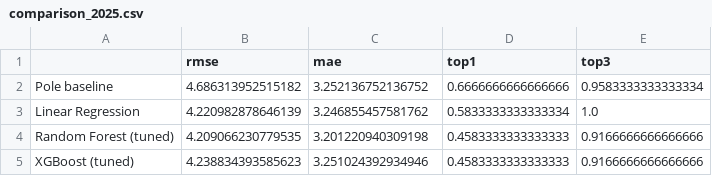
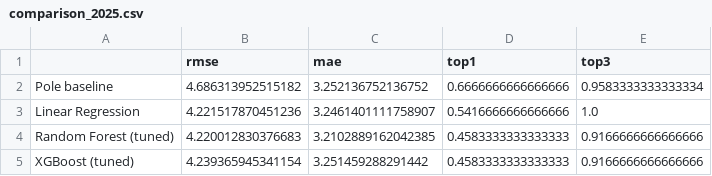
Before and after one commit to Om-Ravindra-Patil/F1-Race-Predictor, a CSV file: notebooks/comparison_2025.csv, drawn as a sheet.

```diff
--- a/notebooks/comparison_2025.csv
+++ b/notebooks/comparison_2025.csv
@@ -2,4 +2,4 @@
 Pole baseline,4.686313952515182,3.252136752136752,0.6666666666666666,0.9583333333333334
-Linear Regression,4.220982878646139,3.246855457581762,0.5833333333333334,1.0
-Random Forest (tuned),4.209066230779535,3.201220940309198,0.4583333333333333,0.9166666666666666
-XGBoost (tuned),4.238834393585623,3.251024392934946,0.4583333333333333,0.9166666666666666
+Linear Regression,4.221517870451236,3.2461401111758907,0.5416666666666666,1.0
+Random Forest (tuned),4.220012830376683,3.2102889162042385,0.4583333333333333,0.9166666666666666
+XGBoost (tuned),4.239365945341154,3.251459288291442,0.4583333333333333,0.9166666666666666
```
Also changed, not shown: data/processed/features_2022_2025.csv, 7 other files.
